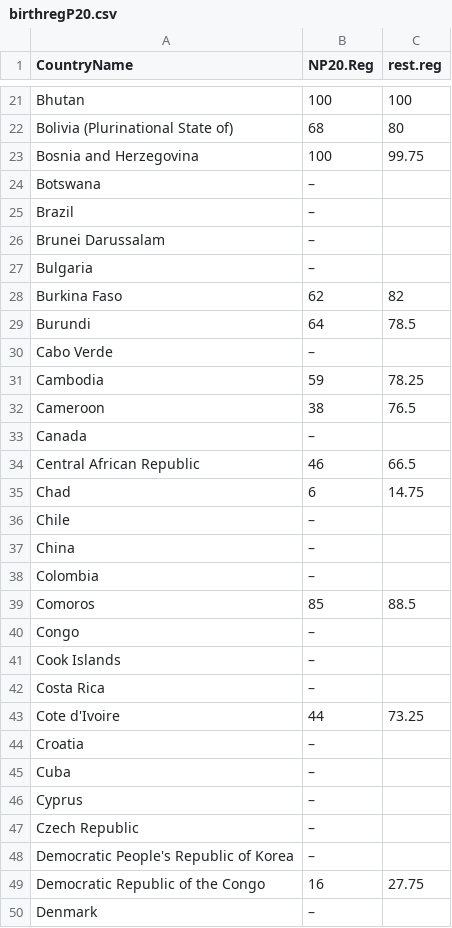
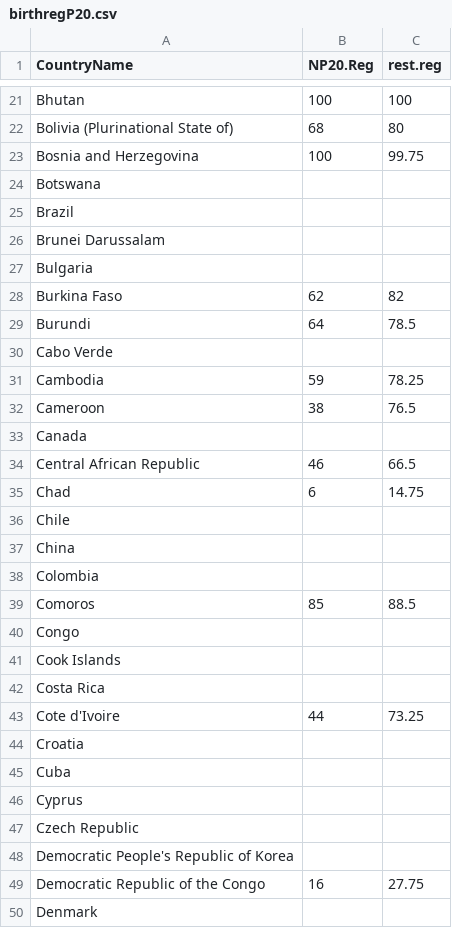
Before and after one commit to akmiller01/p20-profiles-2020, a CSV file: data/birthregP20.csv, drawn as a sheet; only a part is shown, gaps mark what is left out; the diff covers the shown part only; the diff names each change by its address in the sheet, - before the commit and + after, or states it on an @@ line.

```diff
--- a/data/birthregP20.csv
+++ b/data/birthregP20.csv
-B24:B27 (NP20.Reg): –
+B24:B27 (NP20.Reg): (empty)
-B30 (NP20.Reg): –
+B30 (NP20.Reg): (empty)
-B33 (NP20.Reg): –
+B33 (NP20.Reg): (empty)
-B36:B38 (NP20.Reg): –
+B36:B38 (NP20.Reg): (empty)
-B40:B42 (NP20.Reg): –
+B40:B42 (NP20.Reg): (empty)
-B44:B48 (NP20.Reg): –
+B44:B48 (NP20.Reg): (empty)
-B50 (NP20.Reg): –
+B50 (NP20.Reg): (empty)
```
Also changed, not shown: 78 edited cells elsewhere in this file, data/countries_merged.csv, 5 other files.
